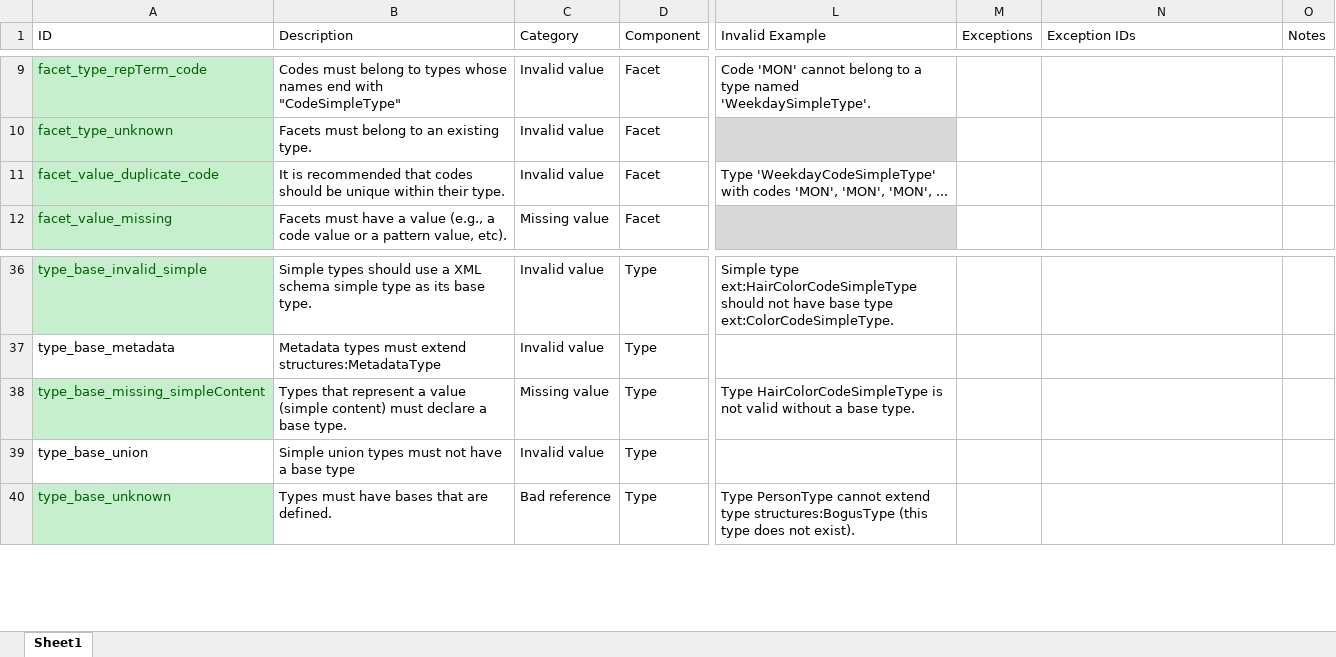
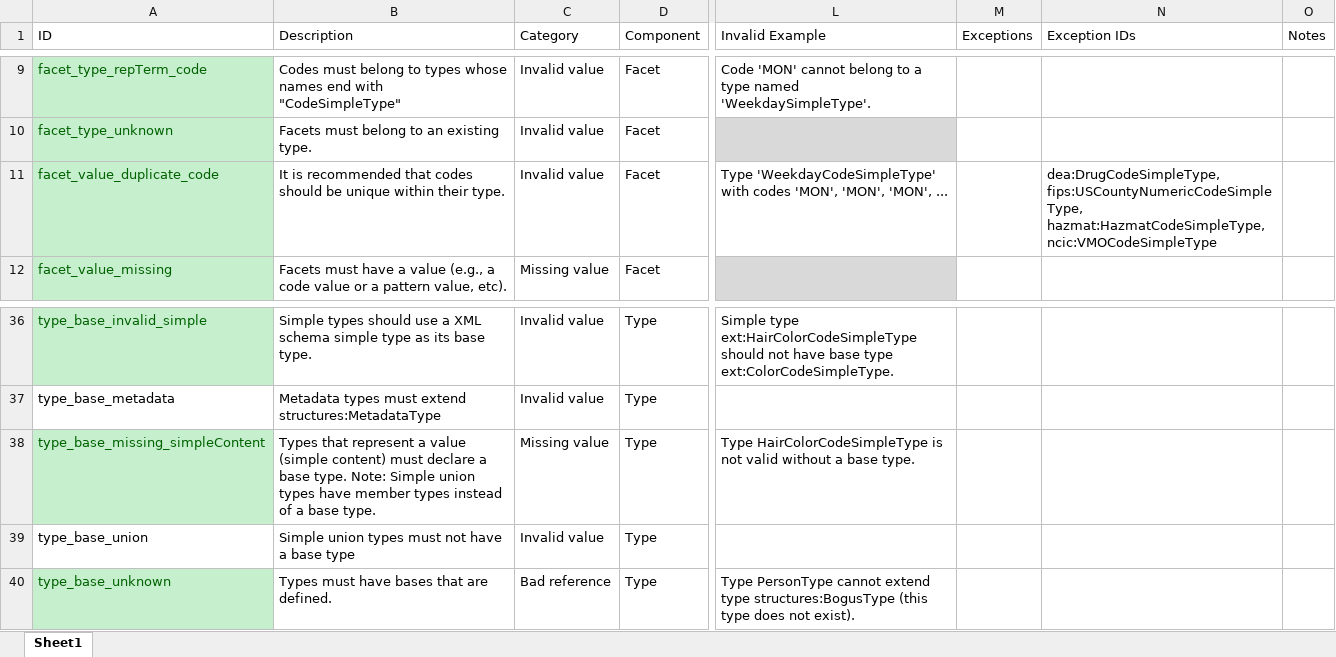
Before and after one commit to cdmgtri/niem-model-qa, an Excel workbook: niem-model-qa-tests.xlsx, sheet Sheet1, drawn as a sheet; only a part is shown, gaps mark what is left out; values as stored, in another font and other column widths than the file's, no borders; conditional formats and table styles not drawn; the diff names each change by its address in the sheet, - before the commit and + after, or states it on an @@ line.

Commit message:
Miscellaneous test improvements

```diff
--- a/niem-model-qa-tests.xlsx (sheet Sheet1)
+++ b/niem-model-qa-tests.xlsx (sheet Sheet1)
-N11 (Exception IDs): (empty)
+N11 (Exception IDs): dea:DrugCodeSimpleType, fips:USCountyNumericCodeSimpleType, hazmat:HazmatCodeSimpleType, ncic:VMOCodeSimpleType
-B38 (Description): …base type.
+B38 (Description): …base type. Note: Simple union types have member types instead of a base type.
```
Also changed, not shown: 5 other files.
